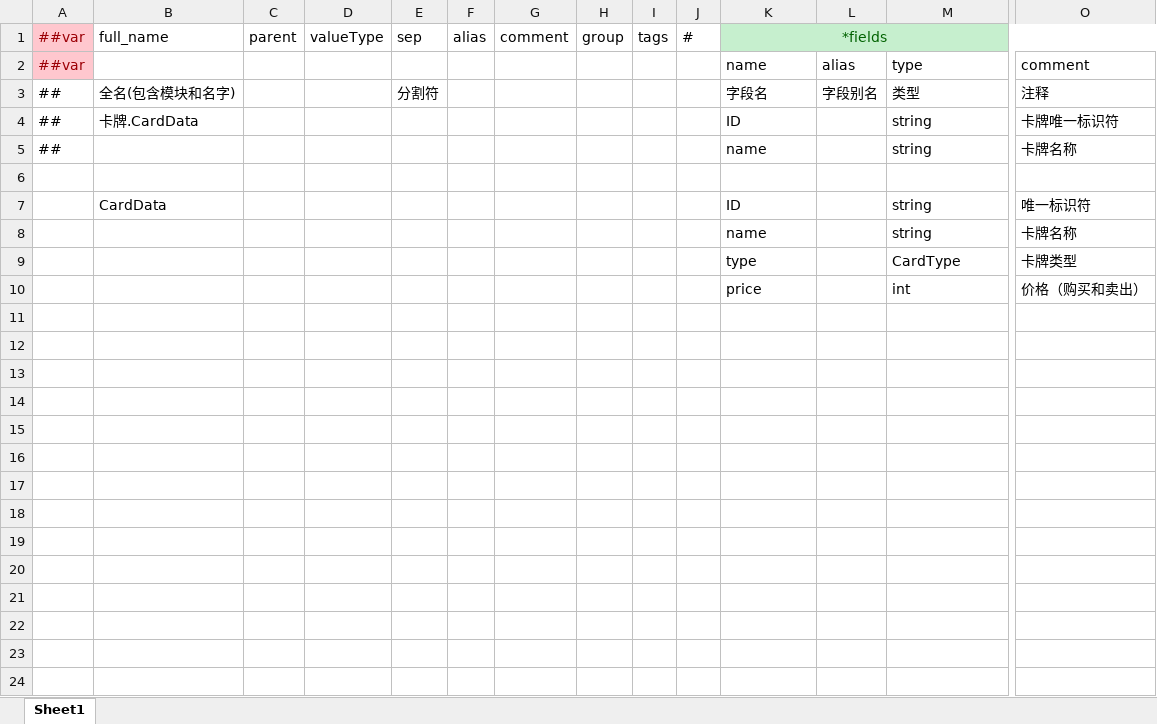
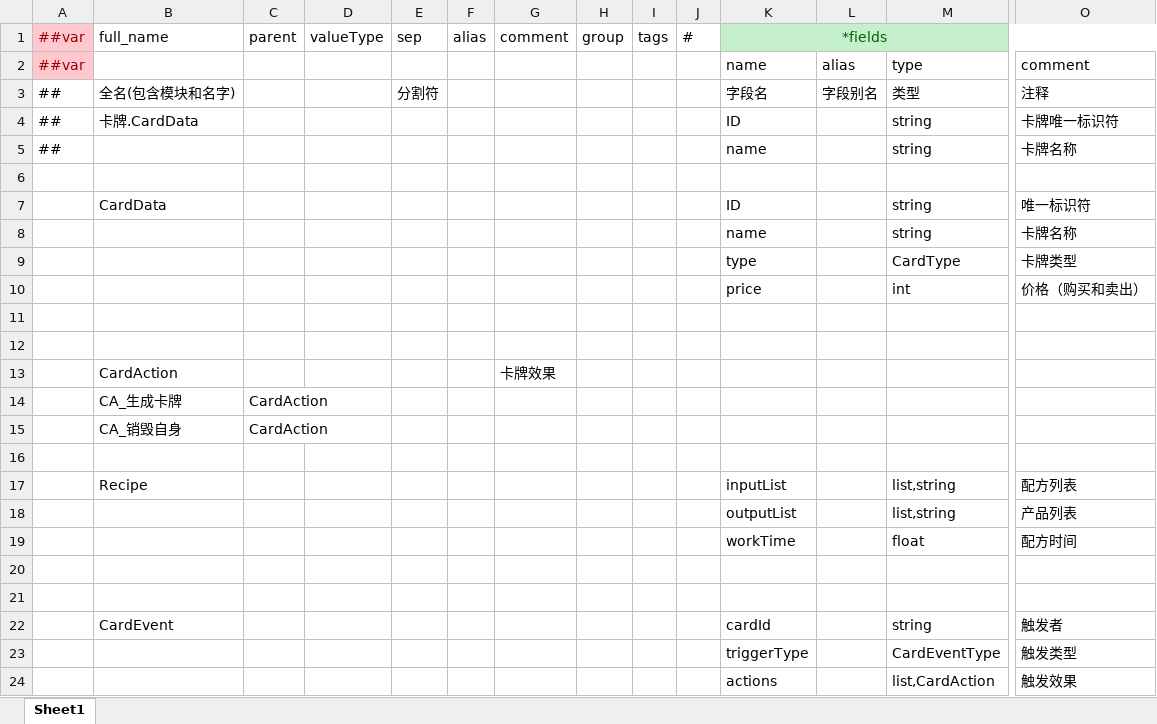
Before and after one commit to inmate0624/2025Taptap, an Excel workbook: Config/Datas/__beans__.xlsx, sheet Sheet1, drawn as a sheet; only a part is shown, gaps mark what is left out; values as stored, in another font and other column widths than the file's, no borders; rows hold the shown columns only; the diff names each change by its address in the sheet, - before the commit and + after, or states it on an @@ line.

Commit message:
Jaeger 卡牌系统（8）：引入CardAction

```diff
--- a/Config/Datas/__beans__.xlsx (sheet Sheet1)
+++ b/Config/Datas/__beans__.xlsx (sheet Sheet1)
+row 11: (empty)
+row 12: (empty)
+row 13:  | CardAction |  |  |  |  | 卡牌效果
+row 14:  | CA_生成卡牌 | CardAction
+row 15:  | CA_销毁自身 | CardAction
+row 16: (empty)
+row 17:  | Recipe |  |  |  |  |  |  |  |  | inputList |  | list,string | 配方列表
+row 18:  |  |  |  |  |  |  |  |  |  | outputList |  | list,string | 产品列表
+row 19:  |  |  |  |  |  |  |  |  |  | workTime |  | float | 配方时间
+row 20: (empty)
+row 21: (empty)
+row 22:  | CardEvent |  |  |  |  |  |  |  |  | cardId |  | string | 触发者
+row 23:  |  |  |  |  |  |  |  |  |  | triggerType |  | CardEventType | 触发类型
+row 24:  |  |  |  |  |  |  |  |  |  | actions |  | list,CardAction | 触发效果
```
Also changed, not shown: Config/Datas/__enums__.xlsx, 26 other files.
